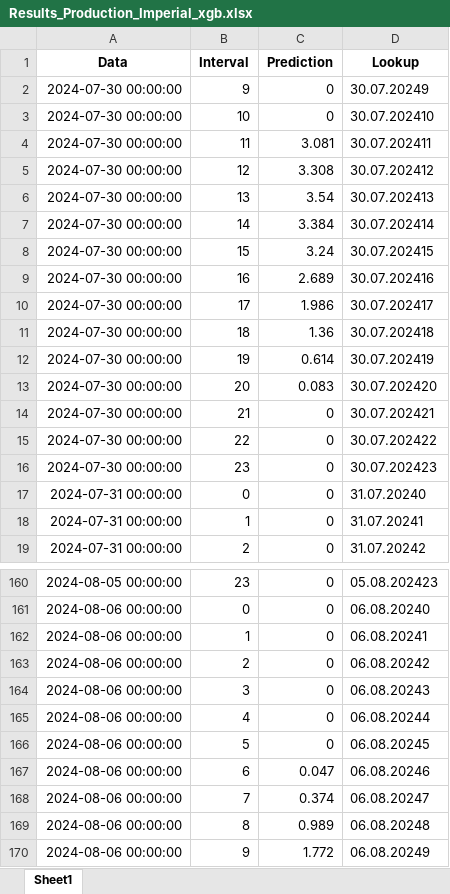
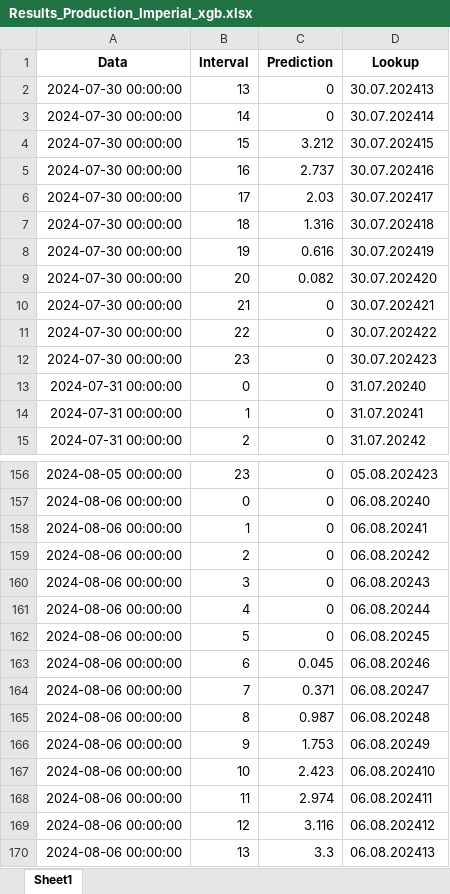
Before and after one commit to Andrei-Ionita/forecast_app, an Excel workbook: Imperial/Results_Production_Imperial_xgb.xlsx, sheet Sheet1, drawn as a sheet; only a part is shown, gaps mark what is left out; values as stored, in another font and other column widths than the file's, no borders; removed rows and columns are numbered as before the commit, all else as after; the diff covers the shown part only; the diff names each change by its address in the sheet, - before the commit and + after, or states it on an @@ line.

```diff
--- a/Imperial/Results_Production_Imperial_xgb.xlsx (sheet Sheet1)
+++ b/Imperial/Results_Production_Imperial_xgb.xlsx (sheet Sheet1)
-row 2: 2024-07-30 00:00:00 | 9 | 0 | 30.07.20249
-row 3: 2024-07-30 00:00:00 | 10 | 0 | 30.07.202410
-row 4: 2024-07-30 00:00:00 | 11 | 3.081 | 30.07.202411
-row 5: 2024-07-30 00:00:00 | 12 | 3.308 | 30.07.202412
-C2 (Prediction): 3.54
+C2 (Prediction): 0
-C3 (Prediction): 3.384
+C3 (Prediction): 0
-C4 (Prediction): 3.24
+C4 (Prediction): 3.212
-C5 (Prediction): 2.689
+C5 (Prediction): 2.737
-C6 (Prediction): 1.986
+C6 (Prediction): 2.03
-C7 (Prediction): 1.36
+C7 (Prediction): 1.316
-C8 (Prediction): 0.614
+C8 (Prediction): 0.616
-C9 (Prediction): 0.083
+C9 (Prediction): 0.082
-C163 (Prediction): 0.047
+C163 (Prediction): 0.045
-C164 (Prediction): 0.374
+C164 (Prediction): 0.371
-C165 (Prediction): 0.989
+C165 (Prediction): 0.987
-C166 (Prediction): 1.772
+C166 (Prediction): 1.753
+row 167: 2024-08-06 00:00:00 | 10 | 2.423 | 06.08.202410
+row 168: 2024-08-06 00:00:00 | 11 | 2.974 | 06.08.202411
+row 169: 2024-08-06 00:00:00 | 12 | 3.116 | 06.08.202412
+row 170: 2024-08-06 00:00:00 | 13 | 3.3 | 06.08.202413
```
Also changed, not shown: 88 edited cells elsewhere in this sheet, Astro/Input_Astro_30min.xlsx, Astro/Results_Production_Astro_xgb.xlsx, 11 other files.
